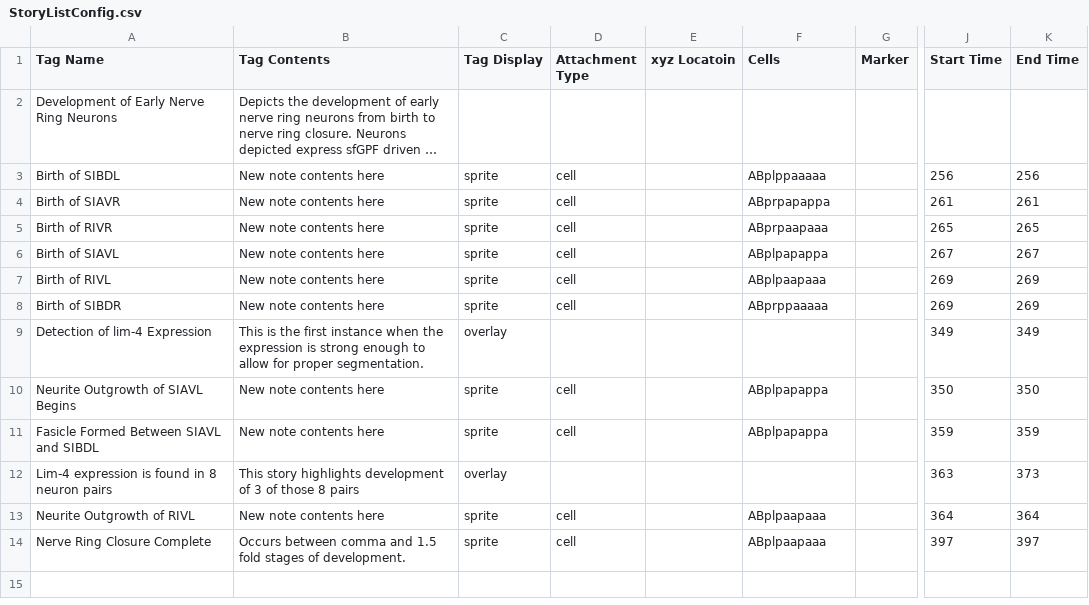
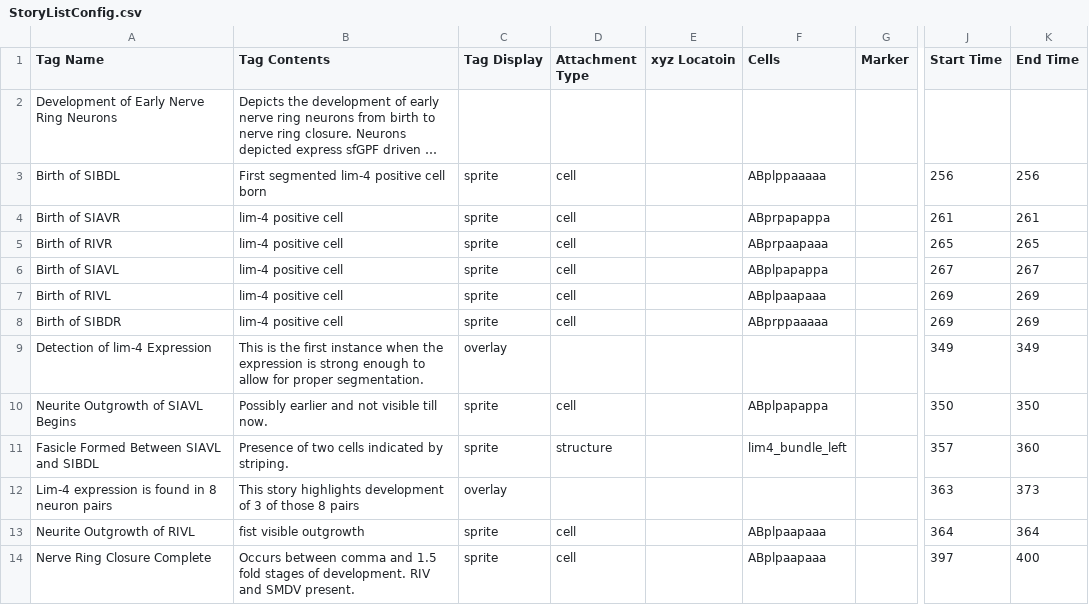
Before and after one commit to tangydoris/WormGUIDES, a CSV file: src/wormguides/model/story_file/StoryListConfig.csv, drawn as a sheet; only a part is shown, gaps mark what is left out; long unchanged cells end in …; the diff names each change by its address in the sheet, - before the commit and + after, or states it on an @@ line.

```diff
--- a/src/wormguides/model/story_file/StoryListConfig.csv
+++ b/src/wormguides/model/story_file/StoryListConfig.csv
-B3 (Tag Contents): New note contents here
+B3 (Tag Contents): First segmented lim-4 positive cell born
-B4:B8 (Tag Contents): New note contents here
+B4:B8 (Tag Contents): lim-4 positive cell
-B10 (Tag Contents): New note contents here
+B10 (Tag Contents): Possibly earlier and not visible till now.
-B11 (Tag Contents): New note contents here
+B11 (Tag Contents): Presence of two cells indicated by striping.
-D11 (Attachment Type): cell
+D11 (Attachment Type): structure
-F11 (Cells): ABplpapappa
+F11 (Cells): lim4_bundle_left
-J11 (Start Time): 359
+J11 (Start Time): 357
-K11 (End Time): 359
+K11 (End Time): 360
-B13 (Tag Contents): New note contents here
+B13 (Tag Contents): fist visible outgrowth
-B14 (Tag Contents): …of development.
+B14 (Tag Contents): …of development. RIV and SMDV present.
-K14 (End Time): 397
+K14 (End Time): 400
```
Also changed, not shown: 4 other files.
